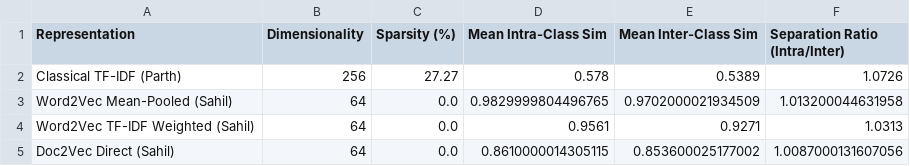
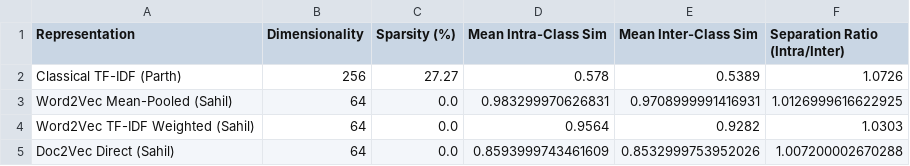
Before and after one commit to TrshxRaccoon/CS-F402-AI-Project, a CSV file: results/nlp_representations_comparison.csv, drawn as a sheet.

```diff
--- a/results/nlp_representations_comparison.csv
+++ b/results/nlp_representations_comparison.csv
@@ -2,4 +2,4 @@ Representation,Dimensionality,Sparsity (%),Mean Intra-Class Sim,Mean Inter-Class
 Classical TF-IDF (Parth),256,27.27,0.578,0.5389,1.0726
-Word2Vec Mean-Pooled (Sahil),64,0.0,0.9829999804496765,0.9702000021934509,1.013200044631958
-Word2Vec TF-IDF Weighted (Sahil),64,0.0,0.9561,0.9271,1.0313
-Doc2Vec Direct (Sahil),64,0.0,0.8610000014305115,0.853600025177002,1.0087000131607056
+Word2Vec Mean-Pooled (Sahil),64,0.0,0.983299970626831,0.9708999991416931,1.0126999616622925
+Word2Vec TF-IDF Weighted (Sahil),64,0.0,0.9564,0.9282,1.0303
+Doc2Vec Direct (Sahil),64,0.0,0.8593999743461609,0.8532999753952026,1.007200002670288
```
Also changed, not shown: results/embedding_hyperparameter_sensitivity.csv, results/kmer_embeddings.csv, 13 other files.
